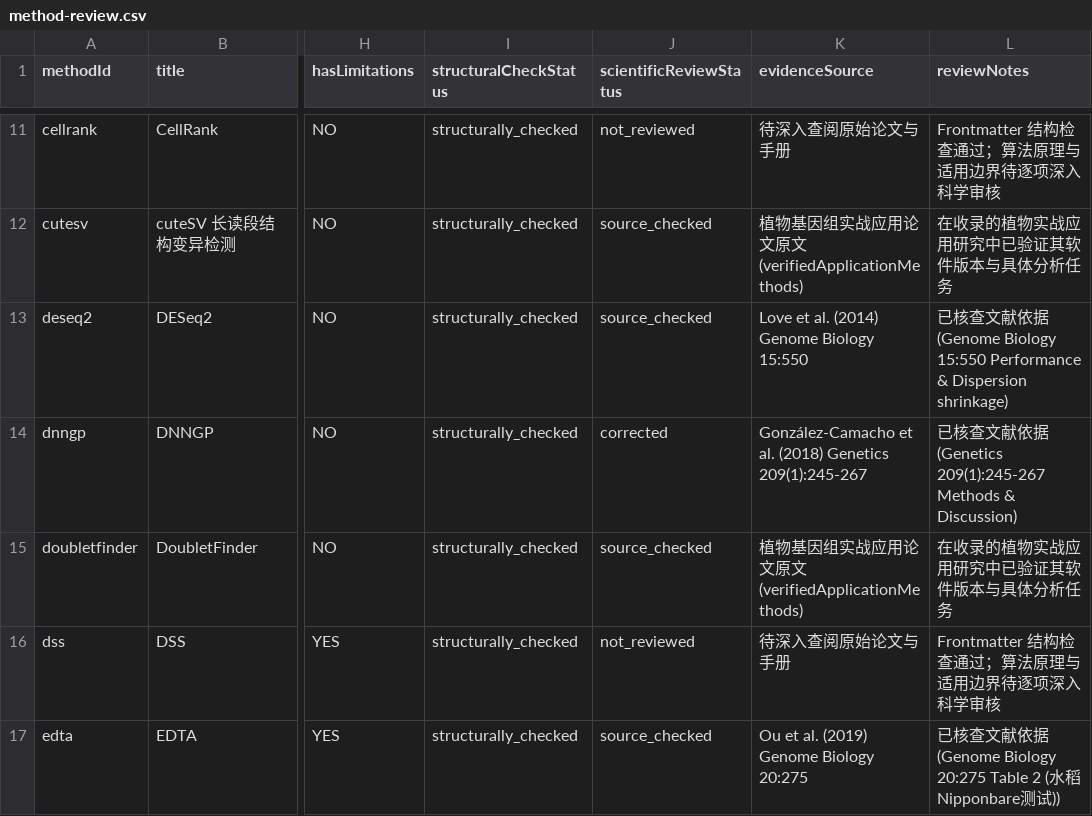
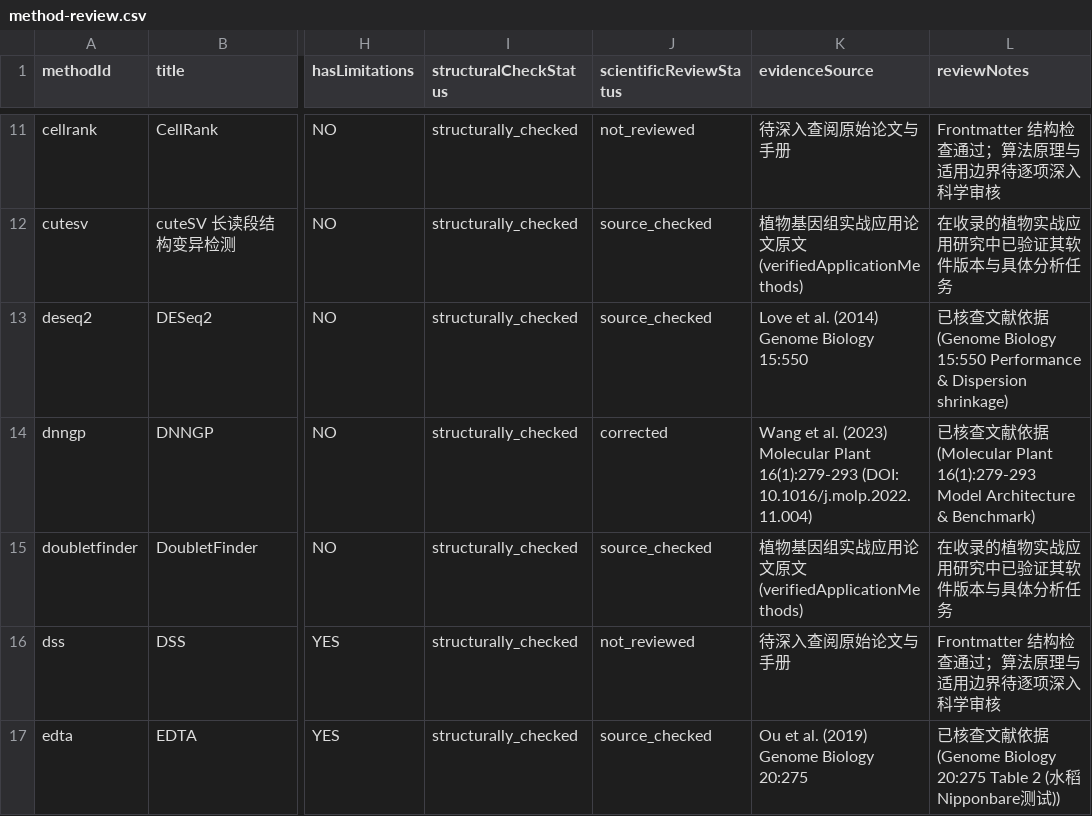
Before and after one commit to hao1006sy-source/phytomethods, a CSV file: outputs/scientific-content-review-v2/method-review.csv, drawn as a sheet; only a part is shown, gaps mark what is left out; the diff names each change by its address in the sheet, - before the commit and + after, or states it on an @@ line.

```diff
--- a/outputs/scientific-content-review-v2/method-review.csv
+++ b/outputs/scientific-content-review-v2/method-review.csv
-K14 (evidenceSource): González-Camacho et al. (2018) Genetics 209(1):245-267
+K14 (evidenceSource): Wang et al. (2023) Molecular Plant 16(1):279-293 (DOI: 10.1016/j.molp.2022.11.004)
-L14 (reviewNotes): …据 (Genetics 209(1):245-267 Methods & Discussion)
+L14 (reviewNotes): …据 (Molecular Plant 16(1):279-293 Model Architecture & Benchmark)
```
Also changed, not shown: outputs/scientific-content-review-v2/compute-evidence-review.csv, outputs/scientific-content-review-v2/compute-profile-review.csv, 28 other files.
